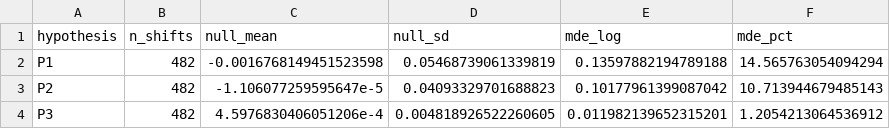
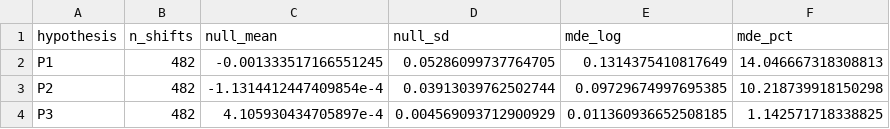
Before and after one commit to soodoku/lucky_formation, a CSV file: tabs/mde.csv, drawn as a sheet.

```diff
--- a/tabs/mde.csv
+++ b/tabs/mde.csv
@@ -1,4 +1,4 @@
 hypothesis,n_shifts,null_mean,null_sd,mde_log,mde_pct
-P1,482,-0.0016768149451523598,0.05468739061339819,0.13597882194789188,14.565763054094294
-P2,482,-1.106077259595647e-5,0.04093329701688823,0.10177961399087042,10.713944679485143
-P3,482,4.5976830406051206e-4,0.004818926522260605,0.011982139652315201,1.2054213064536912
+P1,482,-0.001333517166551245,0.05286099737764705,0.1314375410817649,14.046667318308813
+P2,482,-1.1314412447409854e-4,0.03913039762502744,0.09729674997695385,10.218739918150298
+P3,482,4.105930434705897e-4,0.004569093712900929,0.011360936652508185,1.142571718338825
```
Also changed, not shown: data/closures_unexplained.csv, data/dopt_holidays_transcribed.csv, 27 other files.
